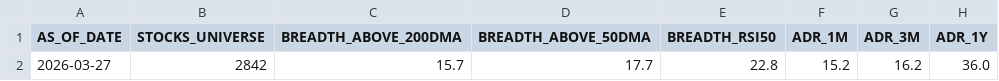
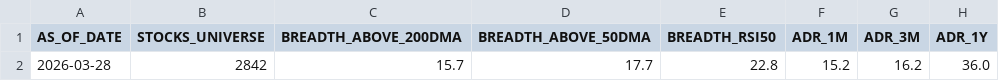
Before and after one commit to rajkshroff/multibagger-alerts, a CSV file: market_intelligence.csv, drawn as a sheet; only a part is shown; the diff names each change by its address in the sheet, - before the commit and + after, or states it on an @@ line.

```diff
--- a/market_intelligence.csv
+++ b/market_intelligence.csv
-A2 (AS_OF_DATE): 2026-03-27
+A2 (AS_OF_DATE): 2026-03-28
```
Also changed, not shown: composite_scores.csv, early_alerts.csv, 4 other files.
